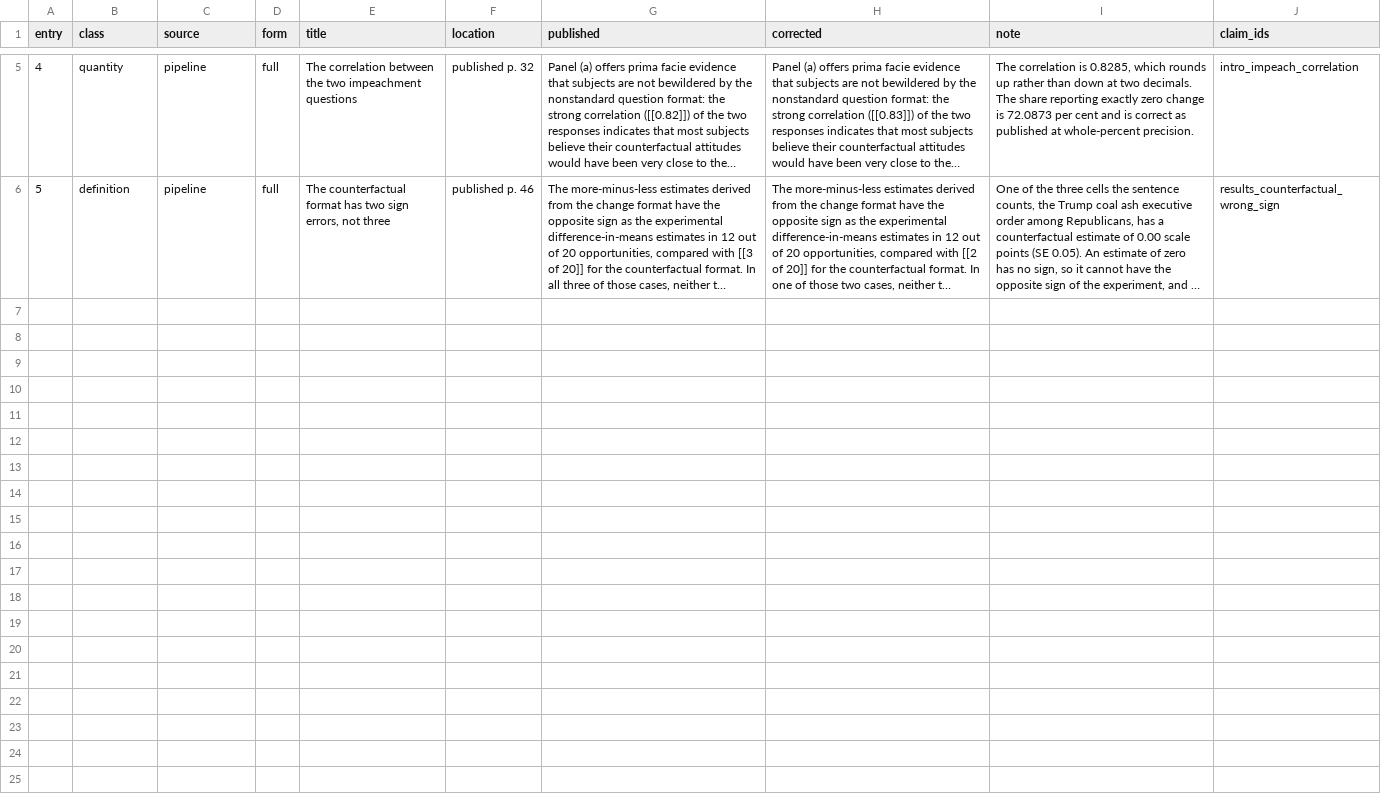
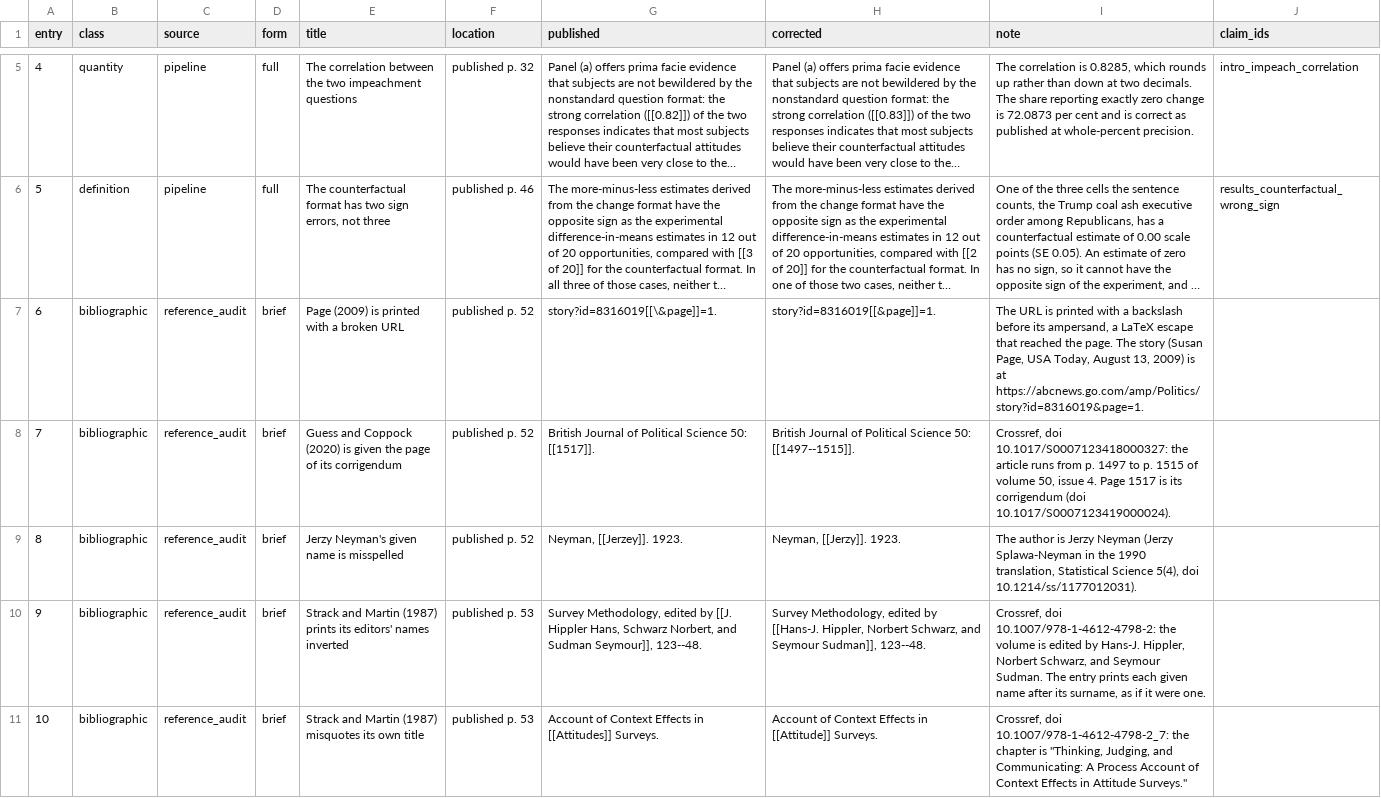
Before and after one commit to active-maintenance-aec/graham_coppock_2021, a CSV file: errata_entries.csv, drawn as a sheet; only a part is shown, gaps mark what is left out; long unchanged cells end in …; the diff covers the shown part only; the diff names each change by its address in the sheet, - before the commit and + after, or states it on an @@ line.

```diff
--- a/errata_entries.csv
+++ b/errata_entries.csv
+row 7: 6 | bibliographic | reference_audit | brief | Page (2009) is printed with a broken URL | published p. 52 | story?id=8316019[[\&page]]=1. | story?id=8316019[[&page]]=1. | The URL is printed with a backslash before its ampersand, a LaTeX escape that reached the page. The story (Susan Page, USA Today, August 13, 2009) is at https://abcnews.go.com/amp/Politics/story?id=8316019&page=1.
+row 8: 7 | bibliographic | reference_audit | brief | Guess and Coppock (2020) is given the page of its corrigendum | published p. 52 | British Journal of Political Science 50: [[1517]]. | British Journal of Political Science 50: [[1497--1515]]. | Crossref, doi 10.1017/S0007123418000327: the article runs from p. 1497 to p. 1515 of volume 50, issue 4. Page 1517 is its corrigendum (doi 10.1017/S0007123419000024).
+row 9: 8 | bibliographic | reference_audit | brief | Jerzy Neyman's given name is misspelled | published p. 52 | Neyman, [[Jerzey]]. 1923. | Neyman, [[Jerzy]]. 1923. | The author is Jerzy Neyman (Jerzy Splawa-Neyman in the 1990 translation, Statistical Science 5(4), doi 10.1214/ss/1177012031).
+row 10: 9 | bibliographic | reference_audit | brief | Strack and Martin (1987) prints its editors' names inverted | published p. 53 | Survey Methodology, edited by [[J. Hippler Hans, Schwarz Norbert, and Sudman Seymour]], 123--48. | Survey Methodology, edited by [[Hans-J. Hippler, Norbert Schwarz, and Seymour Sudman]], 123--48. | Crossref, doi 10.1007/978-1-4612-4798-2: the volume is edited by Hans-J. Hippler, Norbert Schwarz, and Seymour Sudman. The entry prints each given name after its surname, as if it were one.
+row 11: 10 | bibliographic | reference_audit | brief | Strack and Martin (1987) misquotes its own title | published p. 53 | Account of Context Effects in [[Attitudes]] Surveys. | Account of Context Effects in [[Attitude]] Surveys. | Crossref, doi 10.1007/978-1-4612-4798-2_7: the chapter is "Thinking, Judging, and Communicating: A Process Account of Context Effects in Attitude Surveys."
```
Also changed, not shown: 4 added rows elsewhere in this file, 5 other files.
